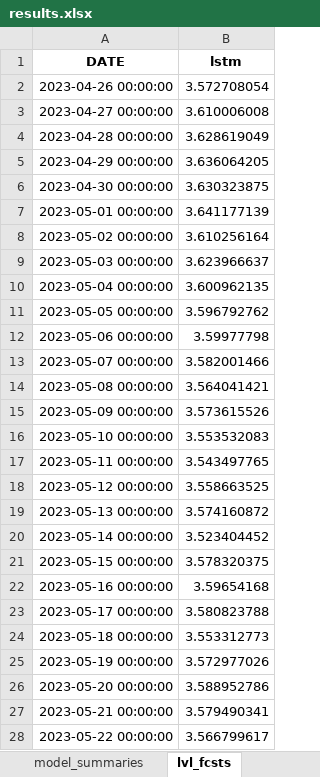
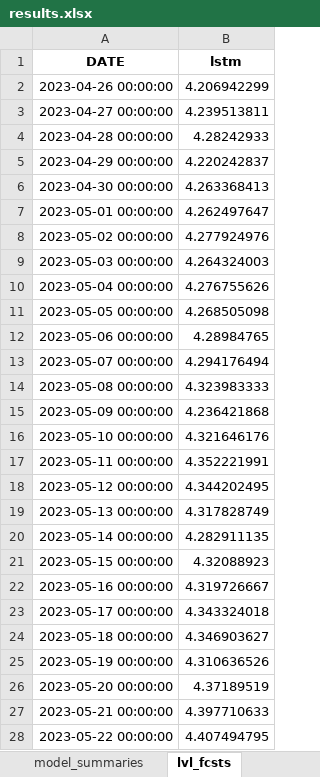
Before and after one commit to KWahal/CS229_Project, an Excel workbook: results.xlsx, sheet lvl_fcsts, drawn as a sheet; only a part is shown; values as stored, in another font and other column widths than the file's, no borders; the diff covers the shown part only; the diff names each change by its address in the sheet, - before the commit and + after, or states it on an @@ line.

Commit message:
fixed lstm plots

```diff
--- a/results.xlsx (sheet lvl_fcsts)
+++ b/results.xlsx (sheet lvl_fcsts)
-B2 (lstm): 3.572708054
+B2 (lstm): 4.206942299
-B3 (lstm): 3.610006008
+B3 (lstm): 4.239513811
-B4 (lstm): 3.628619049
+B4 (lstm): 4.28242933
-B5 (lstm): 3.636064205
+B5 (lstm): 4.220242837
-B6 (lstm): 3.630323875
+B6 (lstm): 4.263368413
-B7 (lstm): 3.641177139
+B7 (lstm): 4.262497647
-B8 (lstm): 3.610256164
+B8 (lstm): 4.277924976
-B9 (lstm): 3.623966637
+B9 (lstm): 4.264324003
-B10 (lstm): 3.600962135
+B10 (lstm): 4.276755626
-B11 (lstm): 3.596792762
+B11 (lstm): 4.268505098
-B12 (lstm): 3.59977798
+B12 (lstm): 4.28984765
-B13 (lstm): 3.582001466
+B13 (lstm): 4.294176494
-B14 (lstm): 3.564041421
+B14 (lstm): 4.323983333
-B15 (lstm): 3.573615526
+B15 (lstm): 4.236421868
-B16 (lstm): 3.553532083
+B16 (lstm): 4.321646176
-B17 (lstm): 3.543497765
+B17 (lstm): 4.352221991
-B18 (lstm): 3.558663525
+B18 (lstm): 4.344202495
-B19 (lstm): 3.574160872
+B19 (lstm): 4.317828749
-B20 (lstm): 3.523404452
+B20 (lstm): 4.282911135
-B21 (lstm): 3.578320375
+B21 (lstm): 4.32088923
-B22 (lstm): 3.59654168
+B22 (lstm): 4.319726667
-B23 (lstm): 3.580823788
+B23 (lstm): 4.343324018
-B24 (lstm): 3.553312773
+B24 (lstm): 4.346903627
-B25 (lstm): 3.572977026
+B25 (lstm): 4.310636526
-B26 (lstm): 3.588952786
+B26 (lstm): 4.37189519
-B27 (lstm): 3.579490341
+B27 (lstm): 4.397710633
-B28 (lstm): 3.566799617
+B28 (lstm): 4.407494795
```
Also changed, not shown: 93 edited cells elsewhere in this sheet, sheet lvl_test_set_predictions, sheet model_summaries, 3 other files.
